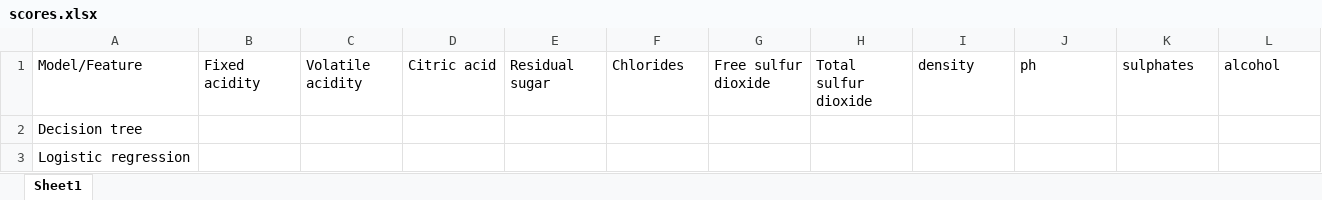
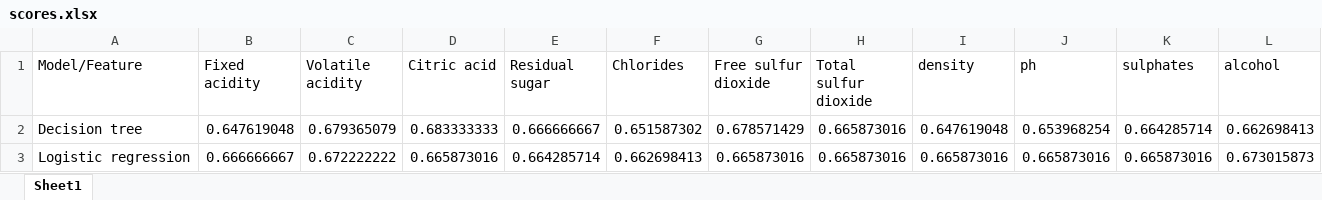
Before and after one commit to hamax97/wine-quality, an Excel workbook: scores.xlsx, sheet Sheet1, drawn as a sheet; values as stored, in another font and other column widths than the file's, no borders; the diff names each change by its address in the sheet, - before the commit and + after, or states it on an @@ line.

Commit message:
Testing the models with one variable

```diff
--- a/scores.xlsx (sheet Sheet1)
+++ b/scores.xlsx (sheet Sheet1)
-B2 (Fixed acidity): (empty)
+B2 (Fixed acidity): 0.647619048
-C2 (Volatile acidity): (empty)
+C2 (Volatile acidity): 0.679365079
-D2 (Citric acid): (empty)
+D2 (Citric acid): 0.683333333
-E2 (Residual sugar): (empty)
+E2 (Residual sugar): 0.666666667
-F2 (Chlorides): (empty)
+F2 (Chlorides): 0.651587302
-G2 (Free sulfur dioxide): (empty)
+G2 (Free sulfur dioxide): 0.678571429
-H2:H3 (Total sulfur dioxide): (empty)
+H2:H3 (Total sulfur dioxide): 0.665873016
-I2 (density): (empty)
+I2 (density): 0.647619048
-J2 (ph): (empty)
+J2 (ph): 0.653968254
-K2 (sulphates): (empty)
+K2 (sulphates): 0.664285714
-L2 (alcohol): (empty)
+L2 (alcohol): 0.662698413
-B3 (Fixed acidity): (empty)
+B3 (Fixed acidity): 0.666666667
-C3 (Volatile acidity): (empty)
+C3 (Volatile acidity): 0.672222222
-D3 (Citric acid): (empty)
+D3 (Citric acid): 0.665873016
-E3 (Residual sugar): (empty)
+E3 (Residual sugar): 0.664285714
-F3 (Chlorides): (empty)
+F3 (Chlorides): 0.662698413
-G3 (Free sulfur dioxide): (empty)
+G3 (Free sulfur dioxide): 0.665873016
-I3 (density): (empty)
+I3 (density): 0.665873016
-J3 (ph): (empty)
+J3 (ph): 0.665873016
-K3 (sulphates): (empty)
+K3 (sulphates): 0.665873016
-L3 (alcohol): (empty)
+L3 (alcohol): 0.673015873
```
Also changed, not shown: 2 other files.
